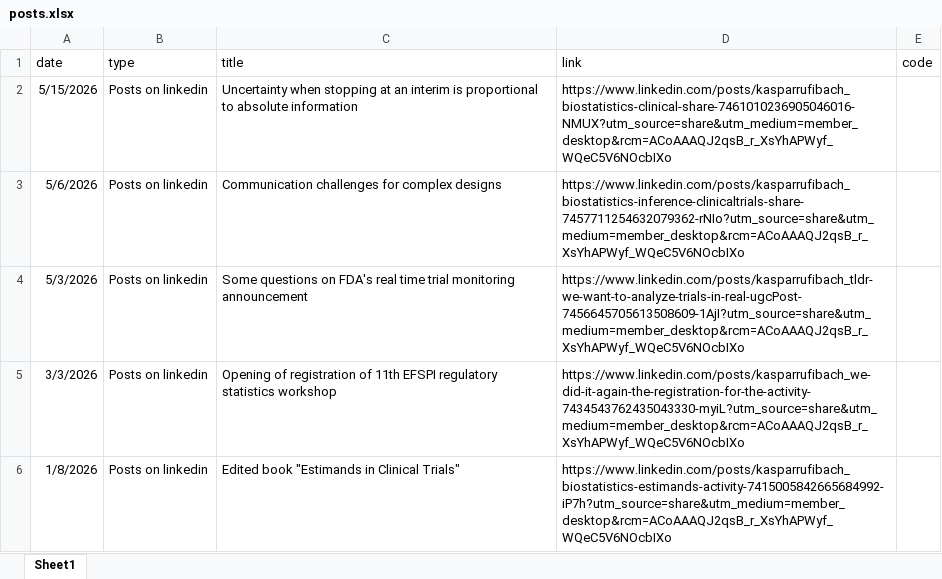
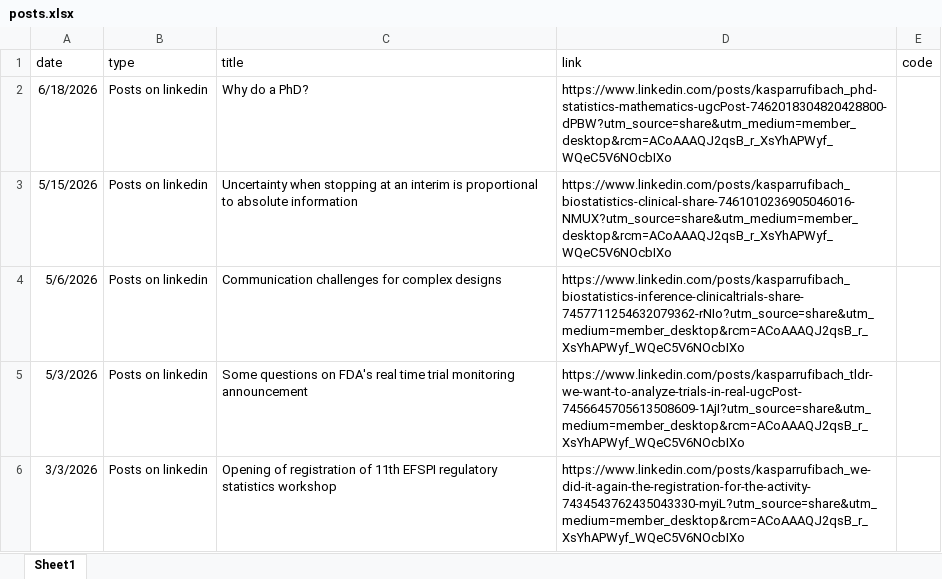
Before and after one commit to numbersman77/kasparrufibach, an Excel workbook: data/posts.xlsx, sheet Sheet1, drawn as a sheet; only a part is shown; the shorter side is filled out with more unchanged rows; values as stored, in another font and other column widths than the file's, no borders; the diff names each change by its address in the sheet, - before the commit and + after, or states it on an @@ line.

```diff
--- a/data/posts.xlsx (sheet Sheet1)
+++ b/data/posts.xlsx (sheet Sheet1)
+row 2: 6/18/2026 | Posts on linkedin | Why do a PhD? | https://www.linkedin.com/posts/kasparrufibach_phd-statistics-mathematics-ugcPost-7462018304820428800-dPBW?utm_source=share&utm_medium=member_desktop&rcm=ACoAAAQJ2qsB_r_XsYhAPWyf_WQeC5V6NOcbIXo
```
Also changed, not shown: data/update.xlsx, 15 other files.
